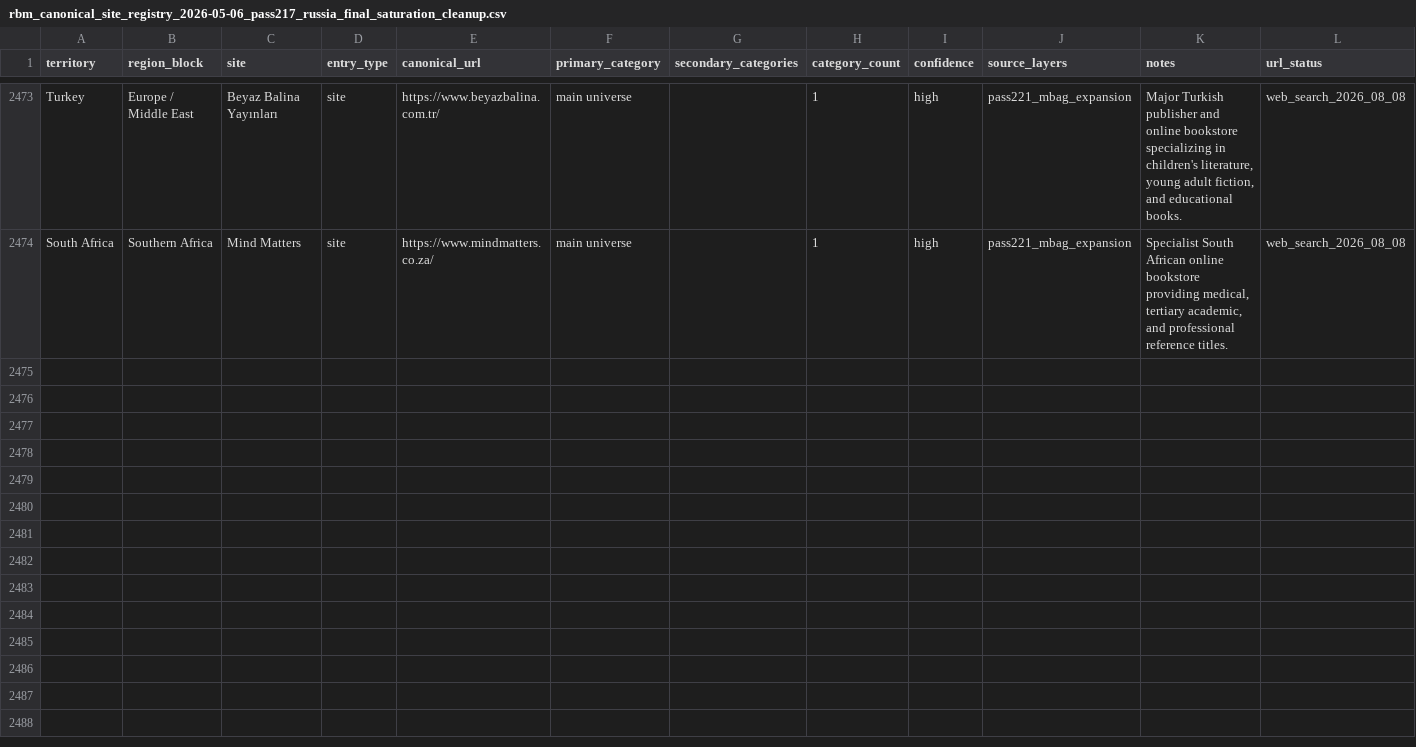
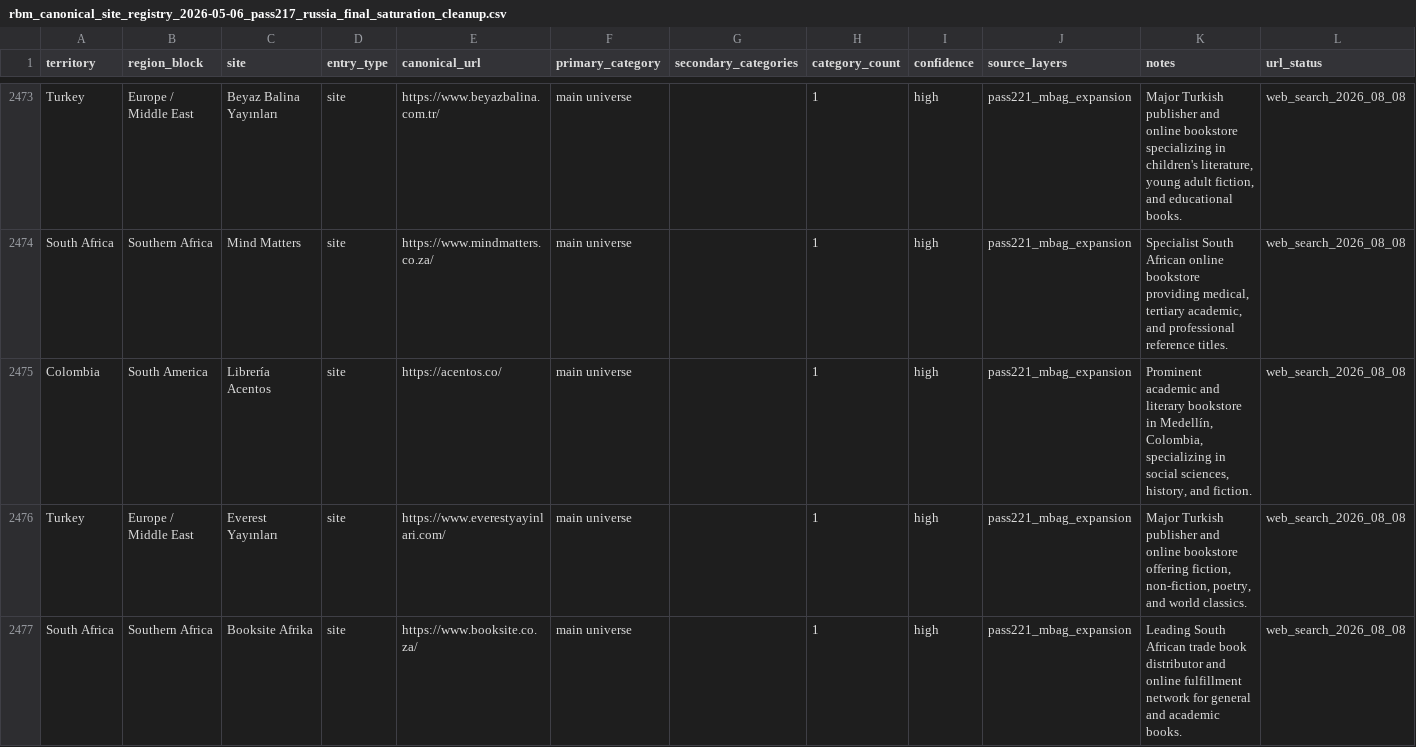
Before and after one commit to davidgn/rbm_crawlers, a CSV file: data/rbm_canonical_site_registry_2026-05-06_pass217_russia_final_saturation_cleanup.csv, drawn as a sheet; only a part is shown, gaps mark what is left out; the diff names each change by its address in the sheet, - before the commit and + after, or states it on an @@ line.

Commit message:
Pass221 M-Bag Expansion Batch 37: Add 3 spiders + 3 registry entries + Milestone 84

```diff
--- a/data/rbm_canonical_site_registry_2026-05-06_pass217_russia_final_saturation_cleanup.csv
+++ b/data/rbm_canonical_site_registry_2026-05-06_pass217_russia_final_saturation_cleanup.csv
+row 2475: Colombia | South America | Librería Acentos | site | https://acentos.co/ | main universe |  | 1 | high | pass221_mbag_expansion | Prominent academic and literary bookstore in Medellín, Colombia, specializing in social sciences, history, and fiction. | web_search_2026_08_08
+row 2476: Turkey | Europe / Middle East | Everest Yayınları | site | https://www.everestyayinlari.com/ | main universe |  | 1 | high | pass221_mbag_expansion | Major Turkish publisher and online bookstore offering fiction, non-fiction, poetry, and world classics. | web_search_2026_08_08
+row 2477: South Africa | Southern Africa | Booksite Afrika | site | https://www.booksite.co.za/ | main universe |  | 1 | high | pass221_mbag_expansion | Leading South African trade book distributor and online fulfillment network for general and academic books. | web_search_2026_08_08
```
Also changed, not shown: 4 other files.
